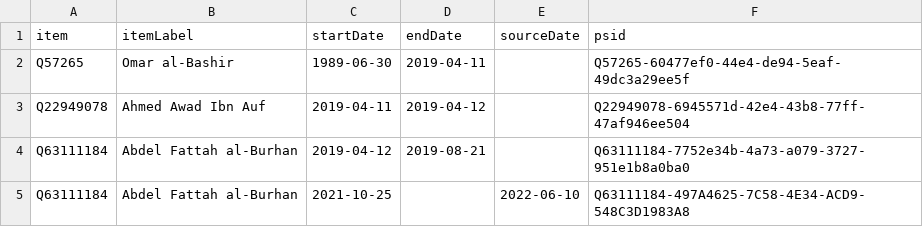
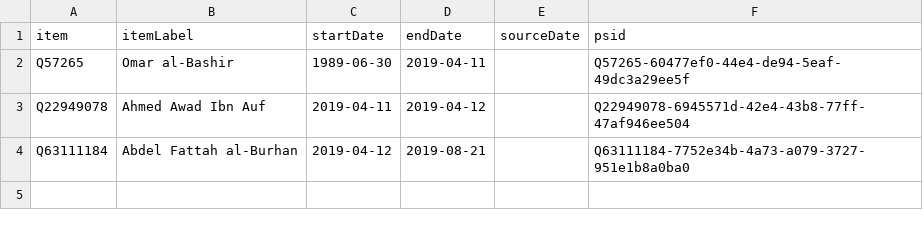
Before and after one commit to every-politician-scrapers/sudan, a CSV file: sources/wpoffice/president/wikidata.csv, drawn as a sheet.

Commit message:
Compare external sources to Wikidata

```diff
--- a/sources/wpoffice/president/wikidata.csv
+++ b/sources/wpoffice/president/wikidata.csv
@@ -4,2 +4 @@ Q22949078,Ahmed Awad Ibn Auf,2019-04-11,2019-04-12,,Q22949078-6945571d-42e4-43b8
 Q63111184,Abdel Fattah al-Burhan,2019-04-12,2019-08-21,,Q63111184-7752e34b-4a73-a079-3727-951e1b8a0ba0
-Q63111184,Abdel Fattah al-Burhan,2021-10-25,,2022-06-10,Q63111184-497A4625-7C58-4E34-ACD9-548C3D1983A8
```
Also changed, not shown: sources/cabinet/2019-hamdok/wikidata.csv, sources/wpoffice/vice-president/diff.csv, 3 other files.
